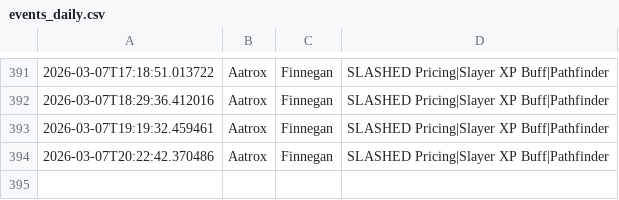
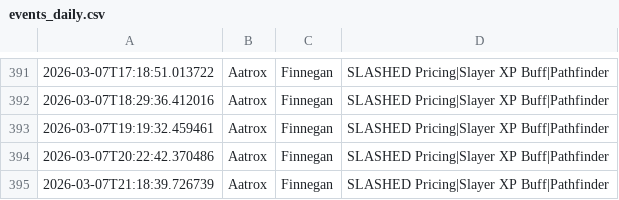
Before and after one commit to nicohauk217-ui/St-ndlich-kopie, a CSV file: data/events_daily.csv, drawn as a sheet; only a part is shown, gaps mark what is left out.

```diff
--- a/data/events_daily.csv
+++ b/data/events_daily.csv
@@ -394 +394,2 @@
 2026-03-07T20:22:42.370486,Aatrox,Finnegan,SLASHED Pricing|Slayer XP Buff|Pathfinder,
+2026-03-07T21:18:39.726739,Aatrox,Finnegan,SLASHED Pricing|Slayer XP Buff|Pathfinder,
```
